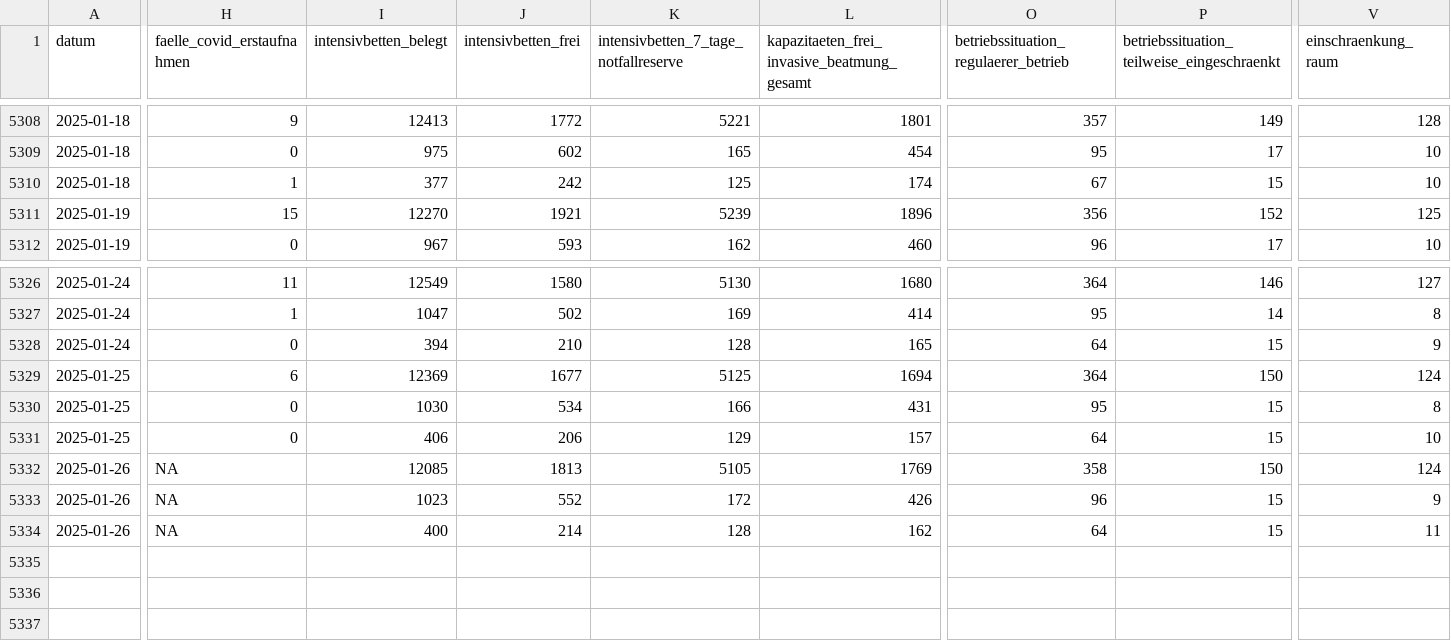
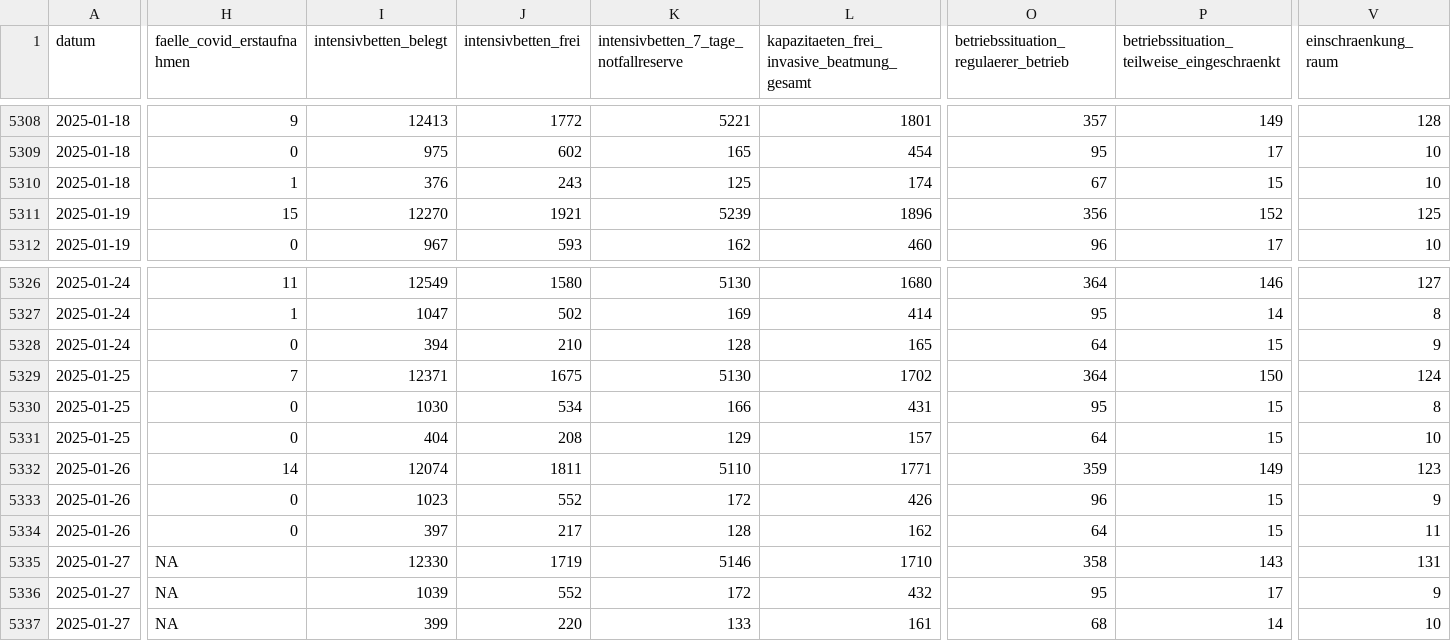
Before and after one commit to robert-koch-institut/Intensivkapazitaeten_und_COVID-19-Intensivbettenbelegung_in_Deutschland, a CSV file: Intensivregister_Deutschland_Kapazitaeten.csv, drawn as a sheet; only a part is shown, gaps mark what is left out; rows hold the shown columns only; the diff names each change by its address in the sheet, - before the commit and + after, or states it on an @@ line.

```diff
--- a/Intensivregister_Deutschland_Kapazitaeten.csv
+++ b/Intensivregister_Deutschland_Kapazitaeten.csv
-I5310 (intensivbetten_belegt): 377
+I5310 (intensivbetten_belegt): 376
-J5310 (intensivbetten_frei): 242
+J5310 (intensivbetten_frei): 243
-H5329 (faelle_covid_erstaufnahmen): 6
+H5329 (faelle_covid_erstaufnahmen): 7
-I5329 (intensivbetten_belegt): 12369
+I5329 (intensivbetten_belegt): 12371
-J5329 (intensivbetten_frei): 1677
+J5329 (intensivbetten_frei): 1675
-K5329: 5125
+K5329: 5130
-L5329: 1694
+L5329: 1702
-I5331 (intensivbetten_belegt): 406
+I5331 (intensivbetten_belegt): 404
-J5331 (intensivbetten_frei): 206
+J5331 (intensivbetten_frei): 208
-H5332 (faelle_covid_erstaufnahmen): NA
+H5332 (faelle_covid_erstaufnahmen): 14
-I5332 (intensivbetten_belegt): 12085
+I5332 (intensivbetten_belegt): 12074
-J5332 (intensivbetten_frei): 1813
+J5332 (intensivbetten_frei): 1811
-K5332: 5105
+K5332: 5110
-L5332: 1769
+L5332: 1771
-O5332: 358
+O5332: 359
-P5332: 150
+P5332: 149
-V5332 (einschraenkung_raum): 124
+V5332 (einschraenkung_raum): 123
-H5333:H5334 (faelle_covid_erstaufnahmen): NA
+H5333:H5334 (faelle_covid_erstaufnahmen): 0
-I5334 (intensivbetten_belegt): 400
+I5334 (intensivbetten_belegt): 397
-J5334 (intensivbetten_frei): 214
+J5334 (intensivbetten_frei): 217
+row 5335: 2025-01-27 | NA | 12330 | 1719 | 5146 | 1710 | 358 | 143 | 131
+row 5336: 2025-01-27 | NA | 1039 | 552 | 172 | 432 | 95 | 17 | 9
+row 5337: 2025-01-27 | NA | 399 | 220 | 133 | 161 | 68 | 14 | 10
```
Also changed, not shown: Intensivregister_Deutschland_Altersgruppen.csv, 8 other files.
